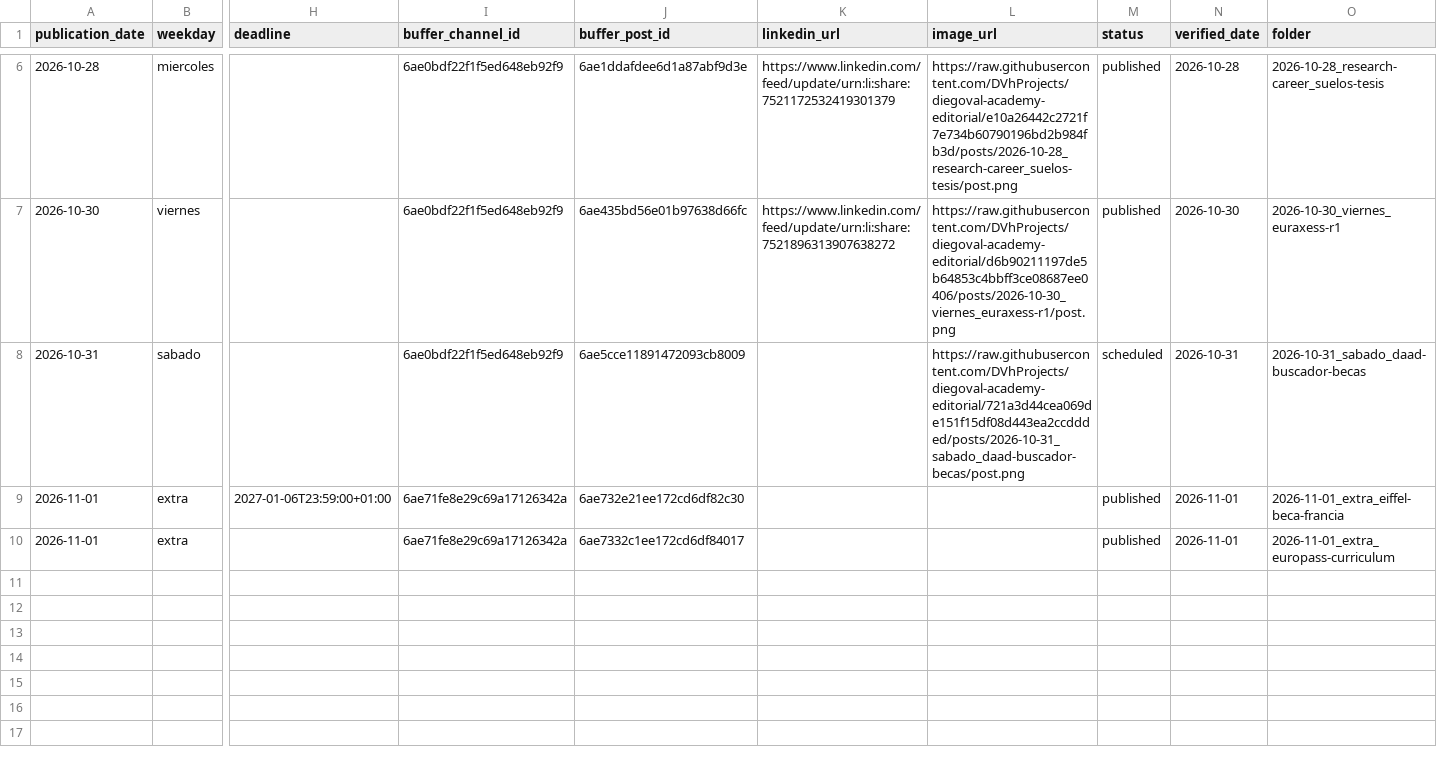
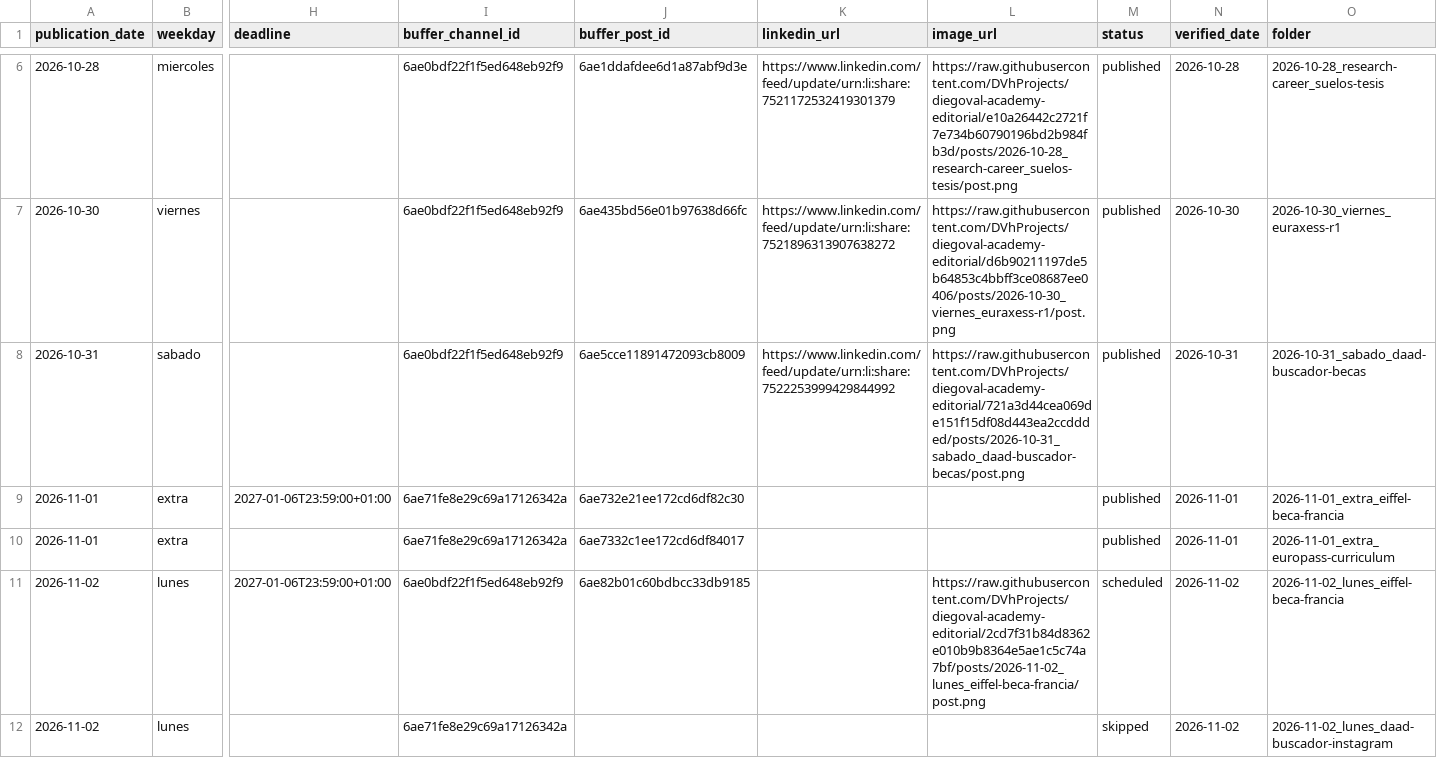
Before and after one commit to DVhProjects/diegoval-academy-editorial, a CSV file: data/publication_history.csv, drawn as a sheet; only a part is shown, gaps mark what is left out; rows hold the shown columns only; the diff names each change by its address in the sheet, - before the commit and + after, or states it on an @@ line.

Commit message:
Rutina 2026-11-02: lunes Eiffel programada en LinkedIn (12:30); Instagram omitida

```diff
--- a/data/publication_history.csv
+++ b/data/publication_history.csv
-K8 (linkedin_url): (empty)
+K8 (linkedin_url): https://www.linkedin.com/feed/update/urn:li:share:7522253999429844992
-M8 (status): scheduled
+M8 (status): published
+row 11: 2026-11-02 | lunes | 2027-01-06T23:59:00+01:00 | 6ae0bdf22f1f5ed648eb92f9 | 6ae82b01c60bdbcc33db9185 |  | https://raw.githubusercontent.com/DVhProjects/diegoval-academy-editorial/2cd7f31b84d8362e010b9b8364e5ae1c5c74a7bf/posts/2026-11-02_lunes_eiffel-beca-francia/post.png | scheduled | 2026-11-02 | 2026-11-02_lunes_eiffel-beca-francia
+row 12: 2026-11-02 | lunes |  | 6ae71fe8e29c69a17126342a |  |  |  | skipped | 2026-11-02 | 2026-11-02_lunes_daad-buscador-instagram
```
Also changed, not shown: data/radar_becas.csv, 2 other files.
